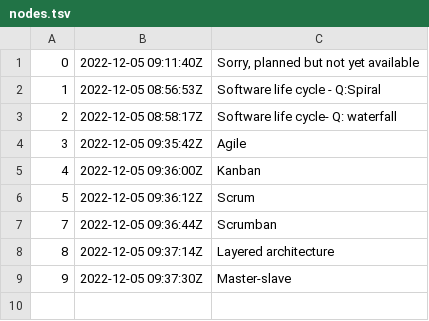
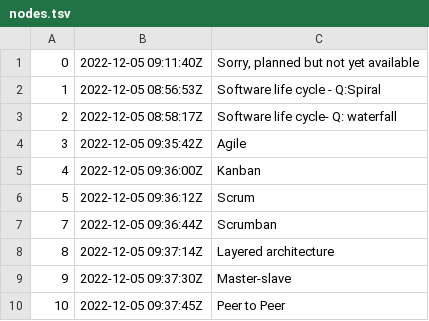
Before and after one commit to rwx-yxu/ManMet-zet, a TSV file: programming-languages-and-SE-frameworks/SE-frameworks/questions/dex/nodes.tsv, drawn as a sheet; the diff names each change by its address in the sheet, - before the commit and + after, or states it on an @@ line.

Commit message:
Peer to Peer

```diff
--- a/programming-languages-and-SE-frameworks/SE-frameworks/questions/dex/nodes.tsv
+++ b/programming-languages-and-SE-frameworks/SE-frameworks/questions/dex/nodes.tsv
+row 10: 10 | 2022-12-05 09:37:45Z | Peer to Peer
```
Also changed, not shown: 3 other files.
